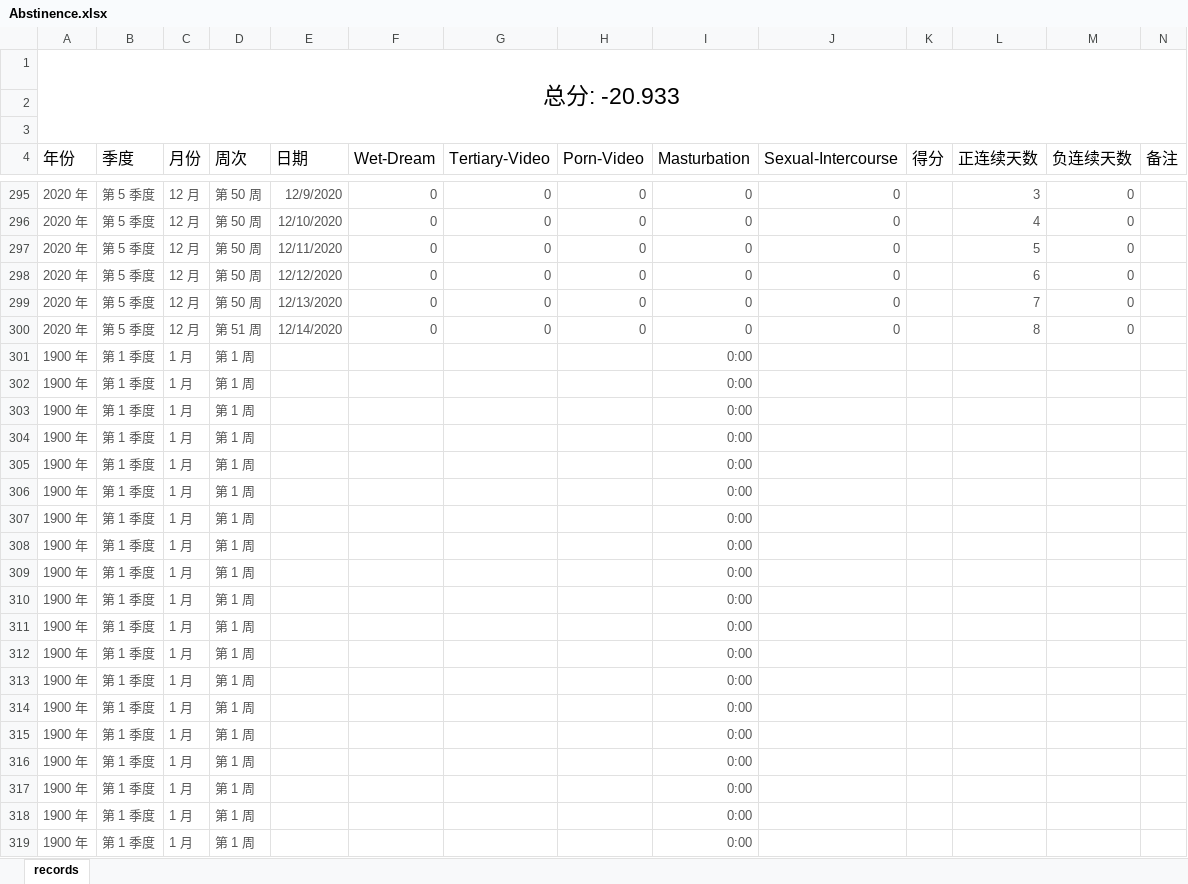
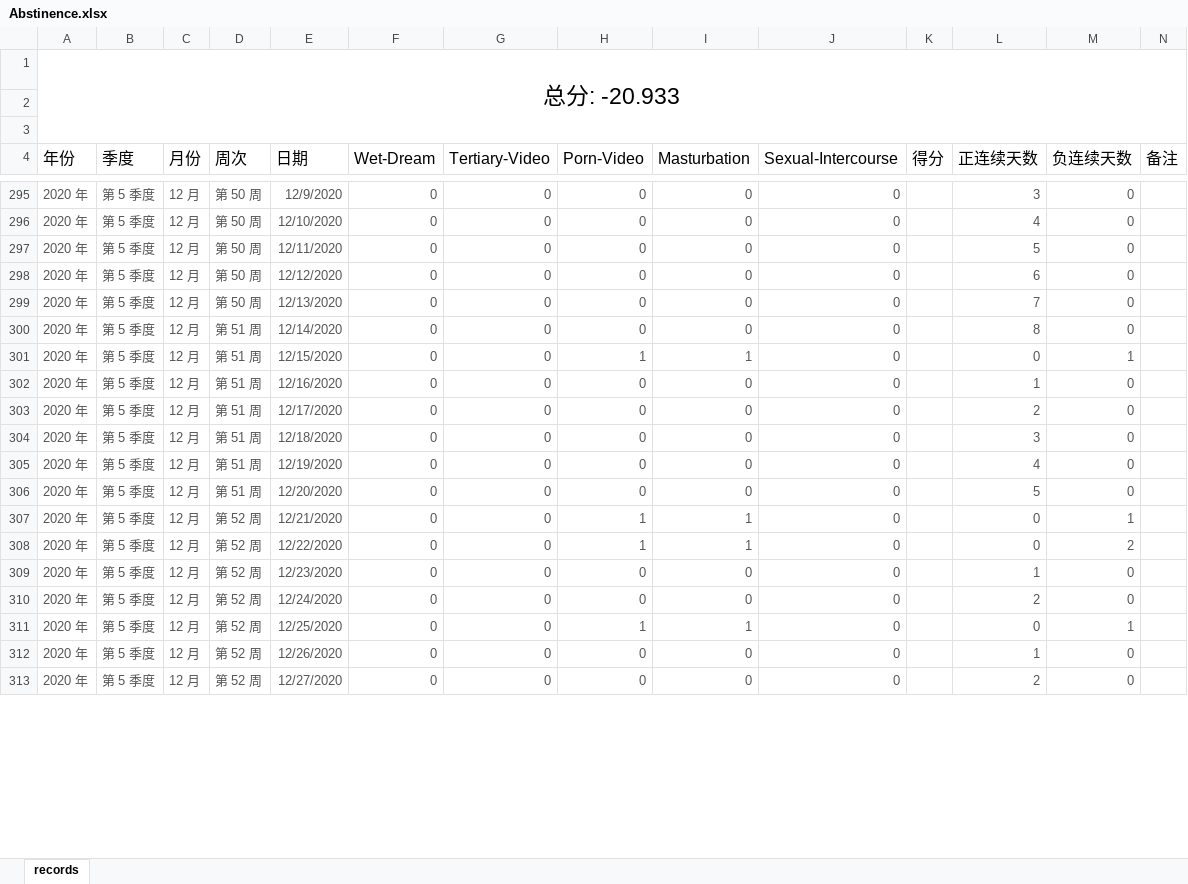
Before and after one commit to Gzhennaxia/Gzhennaxia.github.io, an Excel workbook: source/excel/Abstinence.xlsx, sheet records, drawn as a sheet; only a part is shown, gaps mark what is left out; values as stored, in another font and other column widths than the file's, no borders; table styles not drawn; removed rows and columns are numbered as before the commit, all else as after; the diff covers the shown part only; the diff names each change by its address in the sheet, - before the commit and + after, or states it on an @@ line.

```diff
--- a/source/excel/Abstinence.xlsx (sheet records)
+++ b/source/excel/Abstinence.xlsx (sheet records)
-row 301: 1900 年 | 第 1 季度 | 1 月 | 第 1 周 |  |  |  |  | 0:00
-row 302: 1900 年 | 第 1 季度 | 1 月 | 第 1 周 |  |  |  |  | 0:00
-row 303: 1900 年 | 第 1 季度 | 1 月 | 第 1 周 |  |  |  |  | 0:00
-row 304: 1900 年 | 第 1 季度 | 1 月 | 第 1 周 |  |  |  |  | 0:00
-row 305: 1900 年 | 第 1 季度 | 1 月 | 第 1 周 |  |  |  |  | 0:00
-row 306: 1900 年 | 第 1 季度 | 1 月 | 第 1 周 |  |  |  |  | 0:00
-row 307: 1900 年 | 第 1 季度 | 1 月 | 第 1 周 |  |  |  |  | 0:00
-row 308: 1900 年 | 第 1 季度 | 1 月 | 第 1 周 |  |  |  |  | 0:00
-row 309: 1900 年 | 第 1 季度 | 1 月 | 第 1 周 |  |  |  |  | 0:00
-row 310: 1900 年 | 第 1 季度 | 1 月 | 第 1 周 |  |  |  |  | 0:00
-row 311: 1900 年 | 第 1 季度 | 1 月 | 第 1 周 |  |  |  |  | 0:00
-row 312: 1900 年 | 第 1 季度 | 1 月 | 第 1 周 |  |  |  |  | 0:00
-row 313: 1900 年 | 第 1 季度 | 1 月 | 第 1 周 |  |  |  |  | 0:00
-row 314: 1900 年 | 第 1 季度 | 1 月 | 第 1 周 |  |  |  |  | 0:00
-row 315: 1900 年 | 第 1 季度 | 1 月 | 第 1 周 |  |  |  |  | 0:00
-row 316: 1900 年 | 第 1 季度 | 1 月 | 第 1 周 |  |  |  |  | 0:00
-row 317: 1900 年 | 第 1 季度 | 1 月 | 第 1 周 |  |  |  |  | 0:00
-row 318: 1900 年 | 第 1 季度 | 1 月 | 第 1 周 |  |  |  |  | 0:00
-row 319: 1900 年 | 第 1 季度 | 1 月 | 第 1 周 |  |  |  |  | 0:00
+row 301: 2020 年 | 第 5 季度 | 12 月 | 第 51 周 | 12/15/2020 | 0 | 0 | 1 | 1 | 0 |  | 0 | 1
+row 302: 2020 年 | 第 5 季度 | 12 月 | 第 51 周 | 12/16/2020 | 0 | 0 | 0 | 0 | 0 |  | 1 | 0
+row 303: 2020 年 | 第 5 季度 | 12 月 | 第 51 周 | 12/17/2020 | 0 | 0 | 0 | 0 | 0 |  | 2 | 0
+row 304: 2020 年 | 第 5 季度 | 12 月 | 第 51 周 | 12/18/2020 | 0 | 0 | 0 | 0 | 0 |  | 3 | 0
+row 305: 2020 年 | 第 5 季度 | 12 月 | 第 51 周 | 12/19/2020 | 0 | 0 | 0 | 0 | 0 |  | 4 | 0
+row 306: 2020 年 | 第 5 季度 | 12 月 | 第 51 周 | 12/20/2020 | 0 | 0 | 0 | 0 | 0 |  | 5 | 0
+row 307: 2020 年 | 第 5 季度 | 12 月 | 第 52 周 | 12/21/2020 | 0 | 0 | 1 | 1 | 0 |  | 0 | 1
+row 308: 2020 年 | 第 5 季度 | 12 月 | 第 52 周 | 12/22/2020 | 0 | 0 | 1 | 1 | 0 |  | 0 | 2
+row 309: 2020 年 | 第 5 季度 | 12 月 | 第 52 周 | 12/23/2020 | 0 | 0 | 0 | 0 | 0 |  | 1 | 0
+row 310: 2020 年 | 第 5 季度 | 12 月 | 第 52 周 | 12/24/2020 | 0 | 0 | 0 | 0 | 0 |  | 2 | 0
+row 311: 2020 年 | 第 5 季度 | 12 月 | 第 52 周 | 12/25/2020 | 0 | 0 | 1 | 1 | 0 |  | 0 | 1
+row 312: 2020 年 | 第 5 季度 | 12 月 | 第 52 周 | 12/26/2020 | 0 | 0 | 0 | 0 | 0 |  | 1 | 0
+row 313: 2020 年 | 第 5 季度 | 12 月 | 第 52 周 | 12/27/2020 | 0 | 0 | 0 | 0 | 0 |  | 2 | 0
```
Also changed, not shown: 6 added rows elsewhere in this sheet, source/excel/ledger.xlsx.
